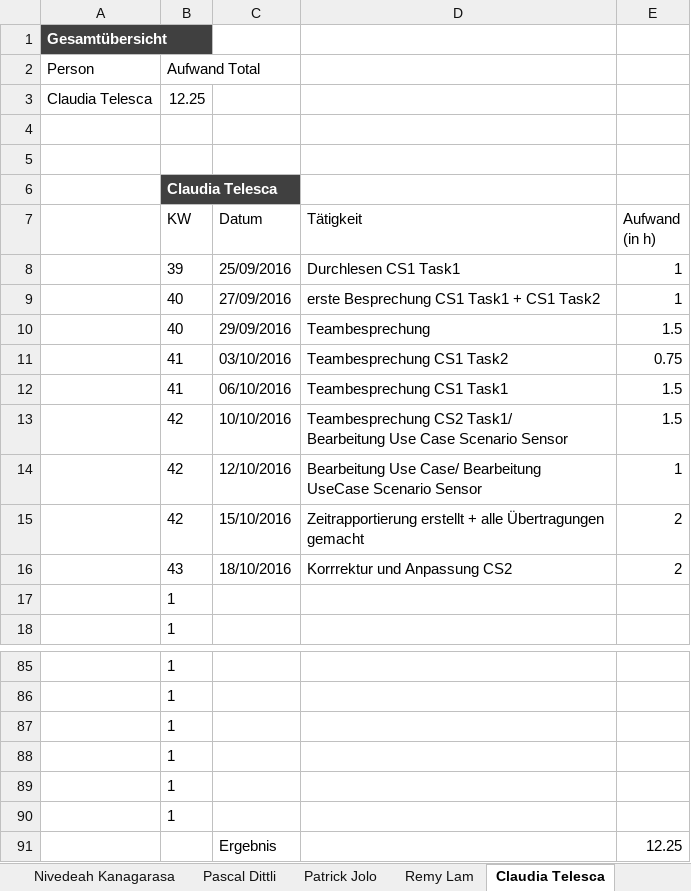
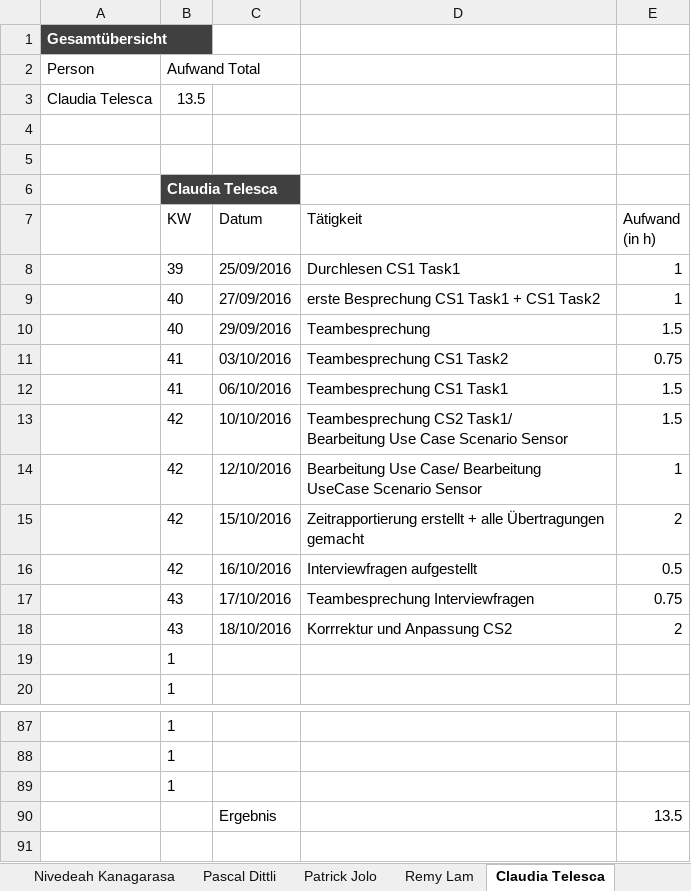
Before and after one commit to sevib1/ch.bfh.btx8081.w2016.blue, an Excel workbook: doc/Zeitrapportierung_SE.xlsx, sheet Claudia Telesca, drawn as a sheet; only a part is shown, gaps mark what is left out; values as stored, in another font and other column widths than the file's, no borders; table styles not drawn; removed rows and columns are numbered as before the commit, all else as after; the diff names each change by its address in the sheet, - before the commit and + after, or states it on an @@ line.

```diff
--- a/doc/Zeitrapportierung_SE.xlsx (sheet Claudia Telesca)
+++ b/doc/Zeitrapportierung_SE.xlsx (sheet Claudia Telesca)
-B3 (Aufwand Total): 12.25
+B3 (Aufwand Total): 13.5
+row 16:  | 42 | 16/10/2016 | Interviewfragen aufgestellt | 0.5
+row 17:  | 43 | 17/10/2016 | Teambesprechung Interviewfragen | 0.75
-row 88:  | 1
-row 89:  | 1
-row 90:  | 1
-E90: 12.25
+E90: 13.5
```
Also changed, not shown: sheet Übersicht, formulas that keep their value, 1 other file.
